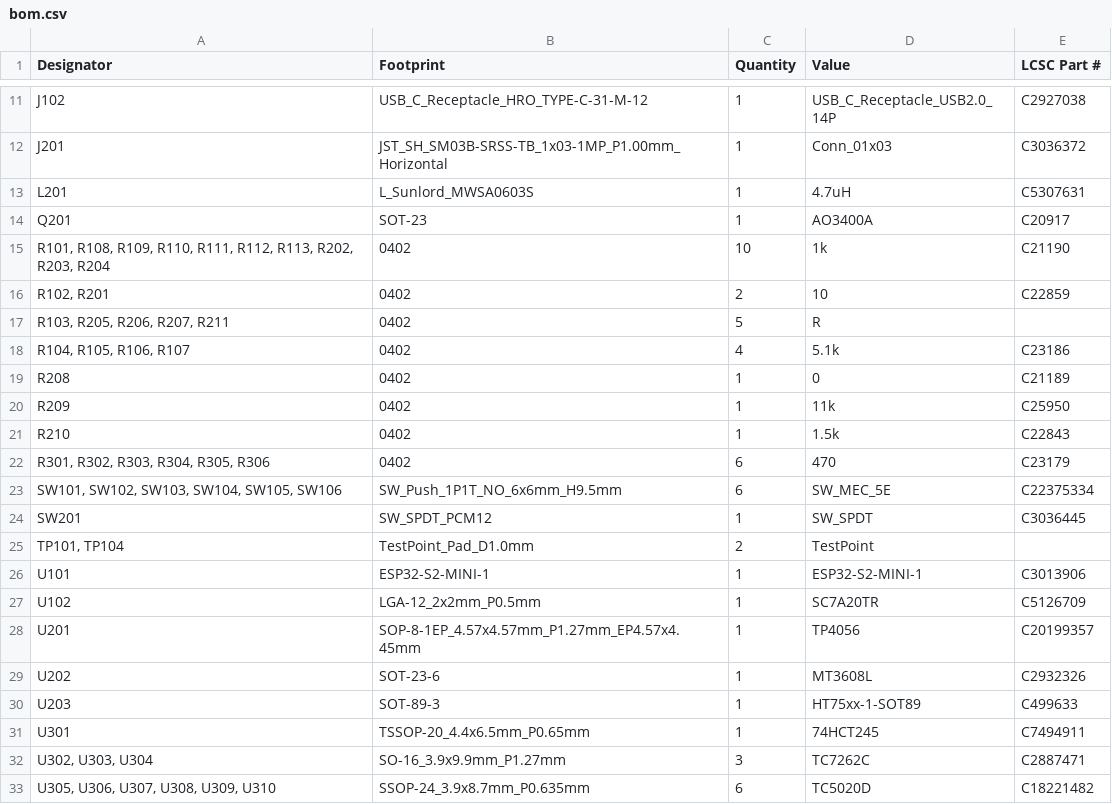
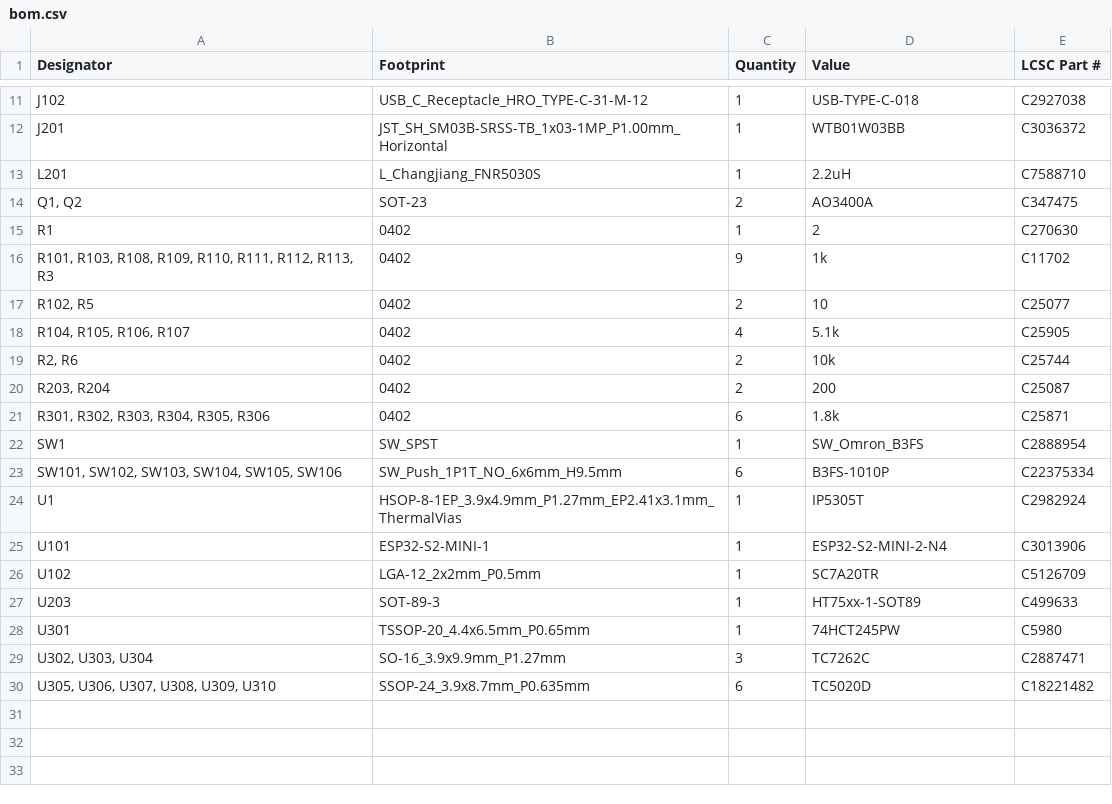
Before and after one commit to jorisplusplus/brucon, a CSV file: brucon_hardware/production/bom.csv, drawn as a sheet; only a part is shown, gaps mark what is left out; removed rows and columns are numbered as before the commit, all else as after; the diff covers the shown part only; the diff names each change by its address in the sheet, - before the commit and + after, or states it on an @@ line.

```diff
--- a/brucon_hardware/production/bom.csv
+++ b/brucon_hardware/production/bom.csv
-D11 (Value): USB_C_Receptacle_USB2.0_14P
+D11 (Value): USB-TYPE-C-018
-D12 (Value): Conn_01x03
+D12 (Value): WTB01W03BB
-B13 (Footprint): L_Sunlord_MWSA0603S
+B13 (Footprint): L_Changjiang_FNR5030S
-D13 (Value): 4.7uH
+D13 (Value): 2.2uH
-E13 (LCSC Part #): C5307631
+E13 (LCSC Part #): C7588710
-row 14: Q201 | SOT-23 | 1 | AO3400A | C20917
+row 14: Q1, Q2 | SOT-23 | 2 | AO3400A | C347475
+row 15: R1 | 0402 | 1 | 2 | C270630
-A16 (Designator): R101, R108, R109, R110, R111, R112, R113, R202, R203, R204
+A16 (Designator): R101, R103, R108, R109, R110, R111, R112, R113, R3
-C16 (Quantity): 10
+C16 (Quantity): 9
-E16 (LCSC Part #): C21190
+E16 (LCSC Part #): C11702
-A17 (Designator): R102, R201
+A17 (Designator): R102, R5
-E17 (LCSC Part #): C22859
+E17 (LCSC Part #): C25077
-row 17: R103, R205, R206, R207, R211 | 0402 | 5 | R
-E18 (LCSC Part #): C23186
+E18 (LCSC Part #): C25905
-row 19: R208 | 0402 | 1 | 0 | C21189
-row 20: R209 | 0402 | 1 | 11k | C25950
-row 21: R210 | 0402 | 1 | 1.5k | C22843
+row 19: R2, R6 | 0402 | 2 | 10k | C25744
+row 20: R203, R204 | 0402 | 2 | 200 | C25087
-D21 (Value): 470
+D21 (Value): 1.8k
-E21 (LCSC Part #): C23179
+E21 (LCSC Part #): C25871
+row 22: SW1 | SW_SPST | 1 | SW_Omron_B3FS | C2888954
-D23 (Value): SW_MEC_5E
+D23 (Value): B3FS-1010P
-row 24: SW201 | SW_SPDT_PCM12 | 1 | SW_SPDT | C3036445
-row 25: TP101, TP104 | TestPoint_Pad_D1.0mm | 2 | TestPoint
+row 24: U1 | HSOP-8-1EP_3.9x4.9mm_P1.27mm_EP2.41x3.1mm_ThermalVias | 1 | IP5305T | C2982924
-D25 (Value): ESP32-S2-MINI-1
+D25 (Value): ESP32-S2-MINI-2-N4
-row 28: U201 | SOP-8-1EP_4.57x4.57mm_P1.27mm_EP4.57x4.45mm | 1 | TP4056 | C20199357
-row 29: U202 | SOT-23-6 | 1 | MT3608L | C2932326
-D28 (Value): 74HCT245
+D28 (Value): 74HCT245PW
-E28 (LCSC Part #): C7494911
+E28 (LCSC Part #): C5980
```
Also changed, not shown: 1 added row, 1 removed row and 5 edited cells elsewhere in this file, brucon_hardware/production/designators.csv, brucon_hardware/production/positions.csv, 7 other files.
